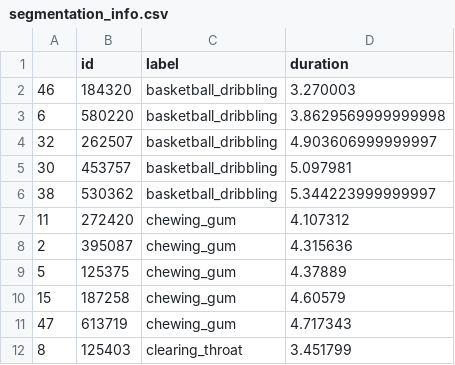
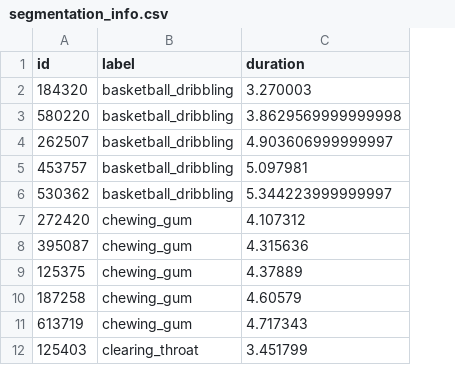
Before and after one commit to miso-sound/miso-sound-annotate, a CSV file: segmentation/segmentation_info.csv, drawn as a sheet; only a part is shown; the diff names each change by its address in the sheet, - before the commit and + after, or states it on an @@ line.

Commit message:
Updated!

```diff
--- a/segmentation/segmentation_info.csv
+++ b/segmentation/segmentation_info.csv
-column A, rows 2-12: 46 | 6 | 32 | 30 | 38 | 11 | 2 | 5 | 15 | 47 | 8
```
